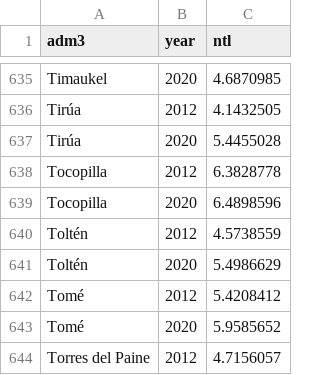
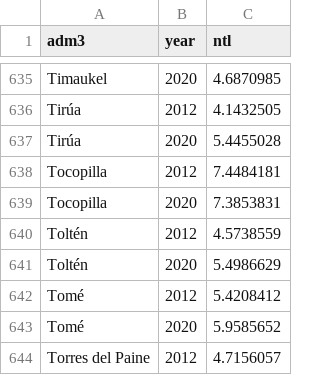
Before and after one commit to Manulobu/M1-Workshop---Data-Wrangling-for-Spatial-Econometrics, a CSV file: Data/M1 - Chile/cl long ntl 2012 - 2020.csv, drawn as a sheet; only a part is shown, gaps mark what is left out.

```diff
--- a/Data/M1 - Chile/cl long ntl 2012 - 2020.csv
+++ b/Data/M1 - Chile/cl long ntl 2012 - 2020.csv
@@ -637,4 +637,4 @@ Tirúa,2012,4.1432505
 Tirúa,2020,5.4455028
-Tocopilla,2012,6.3828778
-Tocopilla,2020,6.4898596
+Tocopilla,2012,7.4484181
+Tocopilla,2020,7.3853831
 Toltén,2012,4.5738559
```
Also changed, not shown: Data/M1 - Chile/cl wide ntl 2012 - 2020.csv, 3 other files.
